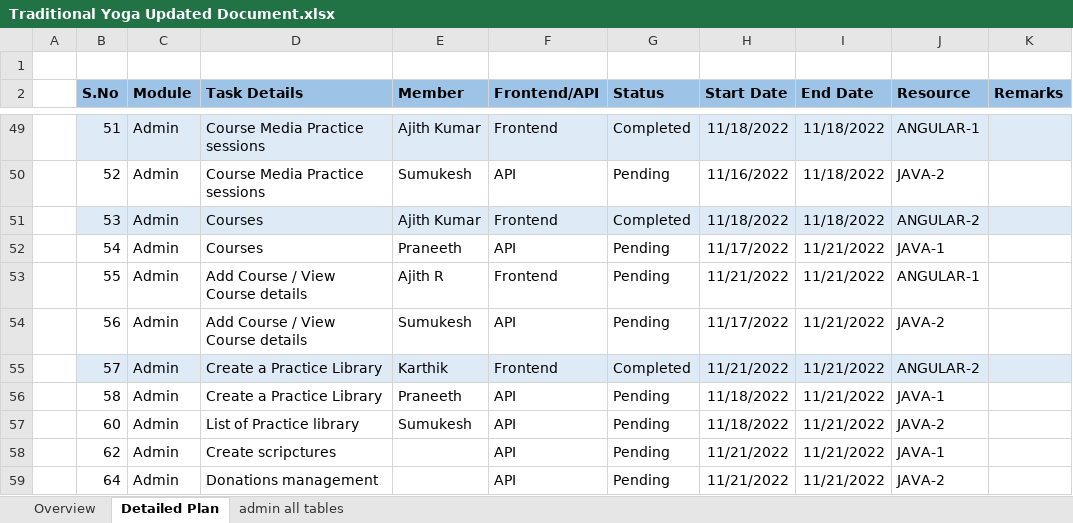
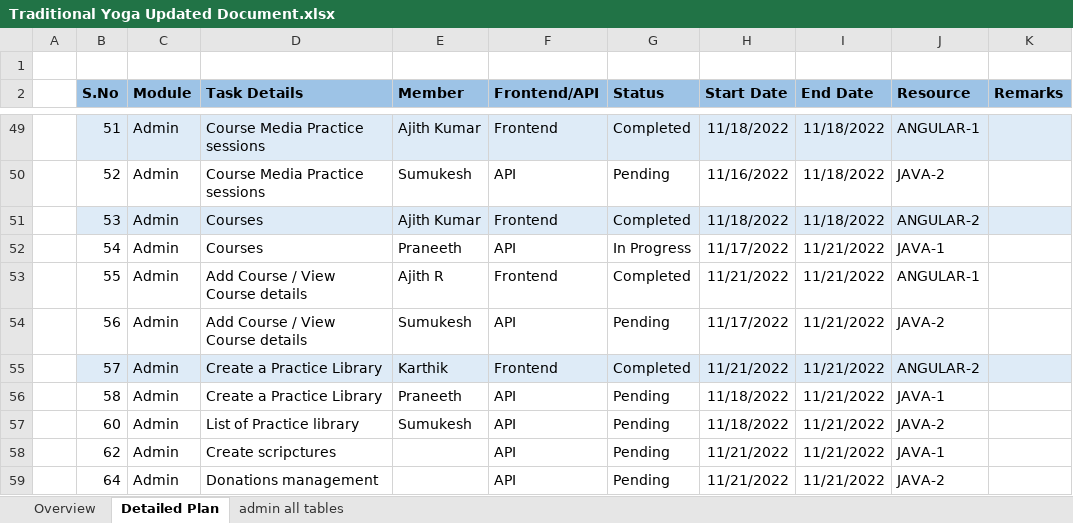
Before and after one commit to praneeth-bigtapp/yoga_excelsheet, an Excel workbook: Traditional Yoga Updated Document.xlsx, sheet Detailed Plan, drawn as a sheet; only a part is shown, gaps mark what is left out; values as stored, in another font and other column widths than the file's, no borders; conditional formats not drawn; the diff covers the shown part only; the diff names each change by its address in the sheet, - before the commit and + after, or states it on an @@ line.

```diff
--- a/Traditional Yoga Updated Document.xlsx (sheet Detailed Plan)
+++ b/Traditional Yoga Updated Document.xlsx (sheet Detailed Plan)
-G52 (Status): Pending
+G52 (Status): In Progress
-G53 (Status): Pending
+G53 (Status): Completed
```
Also changed, not shown: 16 hidden or unhidden rows, 11 edited cells and cell formats elsewhere in this sheet.
